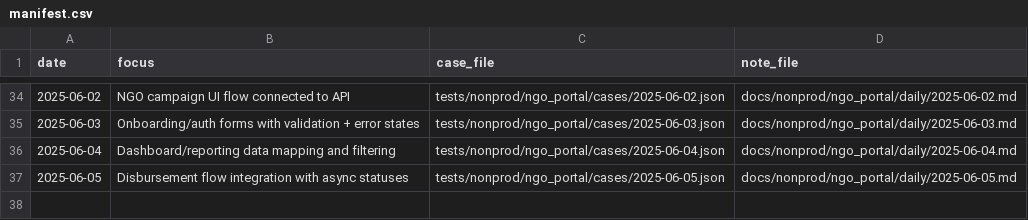
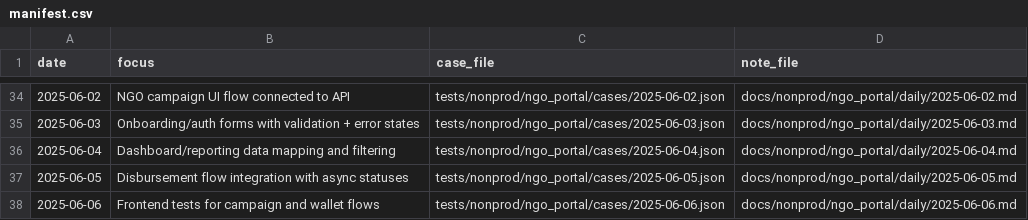
Before and after one commit to TalhaArjumand/aid-ngo, a CSV file: docs/nonprod/ngo_portal/manifest.csv, drawn as a sheet; only a part is shown, gaps mark what is left out; the diff names each change by its address in the sheet, - before the commit and + after, or states it on an @@ line.

Commit message:
test(ngo): add nonprod ngo-api case for 2025-06-06

```diff
--- a/docs/nonprod/ngo_portal/manifest.csv
+++ b/docs/nonprod/ngo_portal/manifest.csv
+row 38: 2025-06-06 | Frontend tests for campaign and wallet flows | tests/nonprod/ngo_portal/cases/2025-06-06.json | docs/nonprod/ngo_portal/daily/2025-06-06.md
```
Also changed, not shown: 2 other files.
